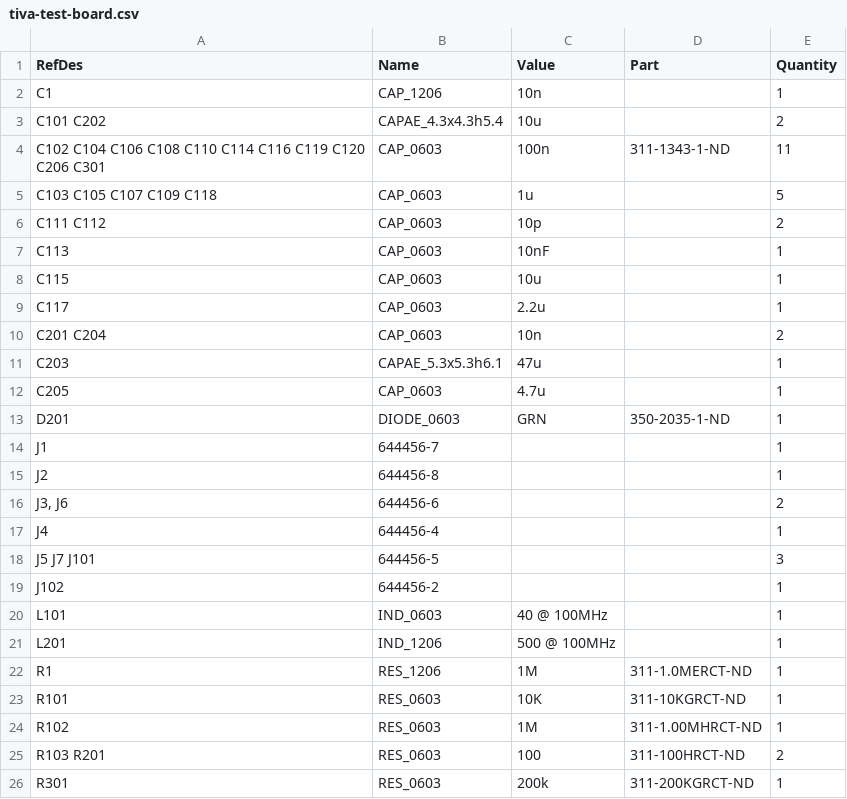
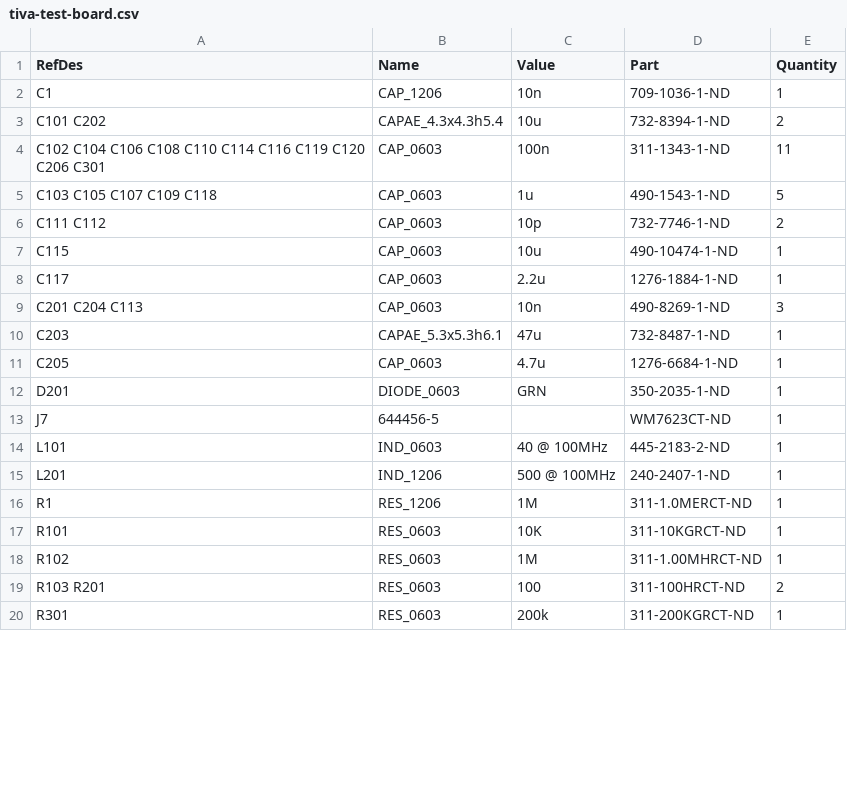
Before and after one commit to mcgill-robotics-archive/electrical, a CSV file: rover/interface/tiva-test-board/tiva-test-board.csv, drawn as a sheet; only a part is shown; the diff covers the shown part only.

Commit message:
Update interface BOM

```diff
--- a/rover/interface/tiva-test-board/tiva-test-board.csv
+++ b/rover/interface/tiva-test-board/tiva-test-board.csv
@@ -1,22 +1,16 @@
 RefDes,Name,Value,Part,Quantity
-C1,CAP_1206,10n,,1
-C101 C202,CAPAE_4.3x4.3h5.4,10u,,2
+C1,CAP_1206,10n,709-1036-1-ND,1
+C101 C202,CAPAE_4.3x4.3h5.4,10u,732-8394-1-ND,2
 C102 C104 C106 C108 C110 C114 C116 C119 C120 C206 C301,CAP_0603,100n,311-1343-1-ND,11
-C103 C105 C107 C109 C118,CAP_0603,1u,,5
-C111 C112,CAP_0603,10p,,2
-C113,CAP_0603,10nF,,1
-C115,CAP_0603,10u,,1
-C117,CAP_0603,2.2u,,1
-C201 C204,CAP_0603,10n,,2
-C203,CAPAE_5.3x5.3h6.1,47u,,1
-C205,CAP_0603,4.7u,,1
+C103 C105 C107 C109 C118,CAP_0603,1u,490-1543-1-ND,5
+C111 C112,CAP_0603,10p,732-7746-1-ND,2
+C115,CAP_0603,10u,490-10474-1-ND,1
+C117,CAP_0603,2.2u,1276-1884-1-ND,1
+C201 C204 C113,CAP_0603,10n,490-8269-1-ND,3
+C203,CAPAE_5.3x5.3h6.1,47u,732-8487-1-ND,1
+C205,CAP_0603,4.7u,1276-6684-1-ND ,1
 D201,DIODE_0603,GRN,350-2035-1-ND,1
-J1,644456-7,,,1
-J2,644456-8,,,1
-"J3, J6",644456-6,,,2
-J4,644456-4,,,1
-J5 J7 J101,644456-5,,,3
-J102,644456-2,,,1
-L101,IND_0603,40 @ 100MHz,,1
-L201,IND_1206,500 @ 100MHz,,1
+J7,644456-5,,WM7623CT-ND,1
+L101,IND_0603,40 @ 100MHz,445-2183-2-ND,1
+L201,IND_1206,500 @ 100MHz,240-2407-1-ND,1
 R1,RES_1206,1M,311-1.0MERCT-ND,1
```
Also changed, not shown: 7 edited cells elsewhere in this file.
